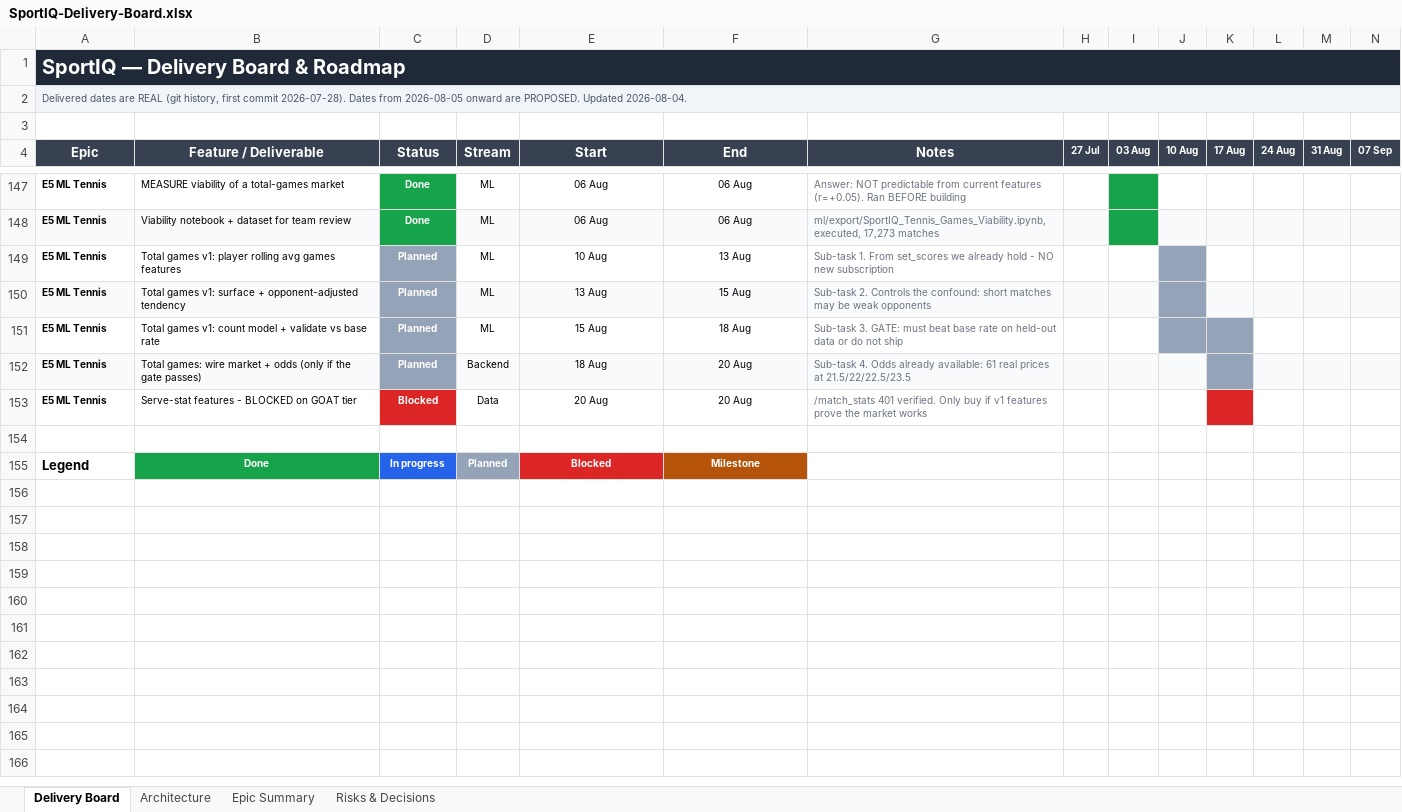
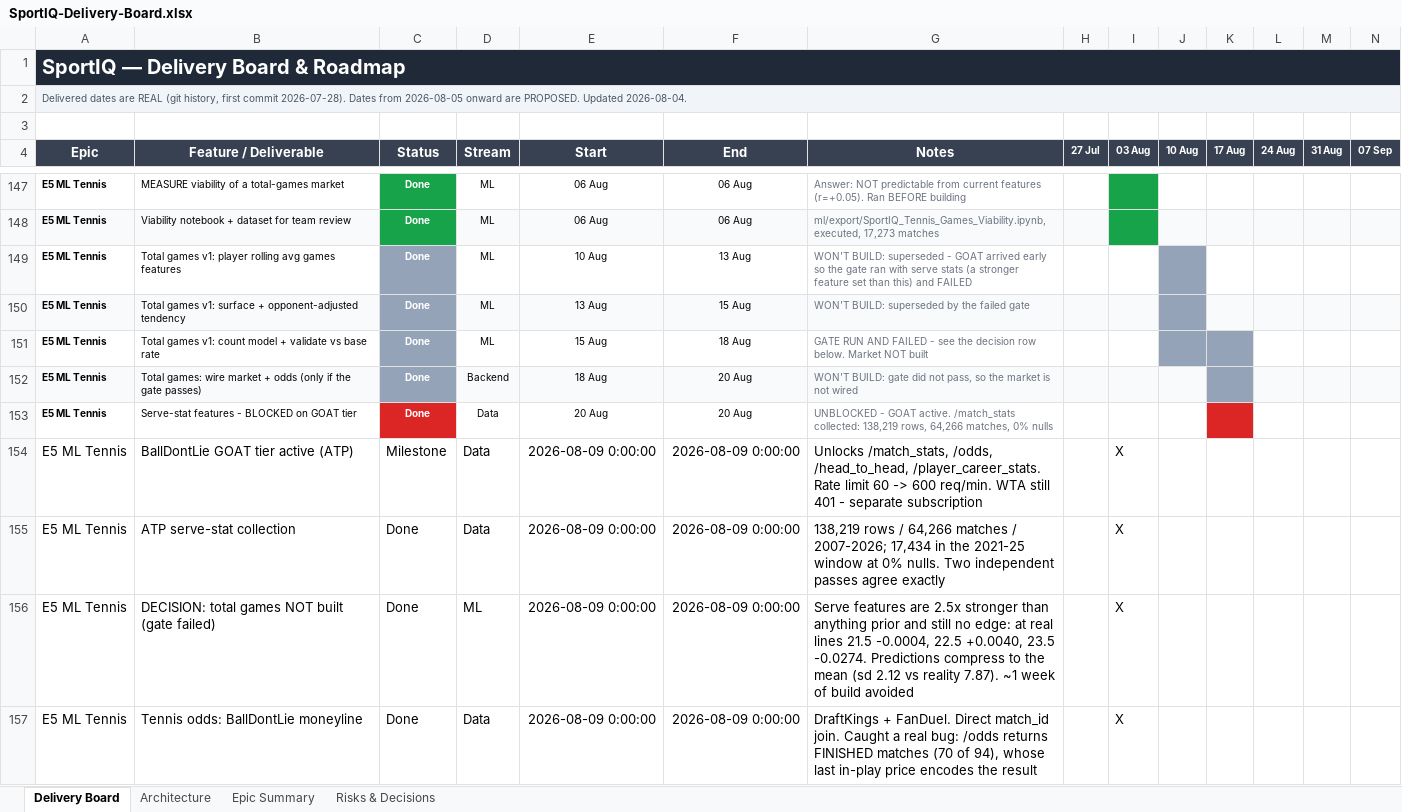
Before and after one commit to UsangR01/sportiq, an Excel workbook: SportIQ-Delivery-Board.xlsx, sheet Delivery Board, drawn as a sheet; only a part is shown, gaps mark what is left out; the shorter side is filled out with more unchanged rows; values as stored, in another font and other column widths than the file's, no borders; rows hold the shown columns only; the diff covers the shown part only; the diff names each change by its address in the sheet, - before the commit and + after, or states it on an @@ line.

```diff
--- a/SportIQ-Delivery-Board.xlsx (sheet Delivery Board)
+++ b/SportIQ-Delivery-Board.xlsx (sheet Delivery Board)
-C149:C152 (Status): Planned
+C149:C152 (Status): Done
-G149 (Notes): Sub-task 1. From set_scores we already hold - NO new subscription
+G149 (Notes): WON'T BUILD: superseded - GOAT arrived early so the gate ran with serve stats (a stronger feature set than this) and FAILED
-G150 (Notes): Sub-task 2. Controls the confound: short matches may be weak opponents
+G150 (Notes): WON'T BUILD: superseded by the failed gate
-G151 (Notes): Sub-task 3. GATE: must beat base rate on held-out data or do not ship
+G151 (Notes): GATE RUN AND FAILED - see the decision row below. Market NOT built
-G152 (Notes): Sub-task 4. Odds already available: 61 real prices at 21.5/22/22.5/23.5
+G152 (Notes): WON'T BUILD: gate did not pass, so the market is not wired
-C153 (Status): Blocked
+C153 (Status): Done
-G153 (Notes): /match_stats 401 verified. Only buy if v1 features prove the market works
+G153 (Notes): UNBLOCKED - GOAT active. /match_stats collected: 138,219 rows, 64,266 matches, 0% nulls
+row 154: E5 ML Tennis | BallDontLie GOAT tier active (ATP) | Milestone | Data | 2026-08-09 0:00:00 | 2026-08-09 0:00:00 | Unlocks /match_stats, /odds, /head_to_head, /player_career_stats. Rate limit 60 -> 600 req/min. WTA still 401 - separate subscription |  | X
+row 155: E5 ML Tennis | ATP serve-stat collection | Done | Data | 2026-08-09 0:00:00 | 2026-08-09 0:00:00 | 138,219 rows / 64,266 matches / 2007-2026; 17,434 in the 2021-25 window at 0% nulls. Two independent passes agree exactly |  | X
+row 156: E5 ML Tennis | DECISION: total games NOT built (gate failed) | Done | ML | 2026-08-09 0:00:00 | 2026-08-09 0:00:00 | Serve features are 2.5x stronger than anything prior and still no edge: at real lines 21.5 -0.0004, 22.5 +0.0040, 23.5 -0.0274. Predictions compress to the mean (sd 2.12 vs reality 7.87). ~1 week of build avoided |  | X
+row 157: E5 ML Tennis | Tennis odds: BallDontLie moneyline | Done | Data | 2026-08-09 0:00:00 | 2026-08-09 0:00:00 | DraftKings + FanDuel. Direct match_id join. Caught a real bug: /odds returns FINISHED matches (70 of 94), whose last in-play price encodes the result |  | X
```
Also changed, not shown: 9 added rows and 40 edited cells elsewhere in this sheet, sheet Epic Summary, sheet Risks & Decisions, hidden cells.
